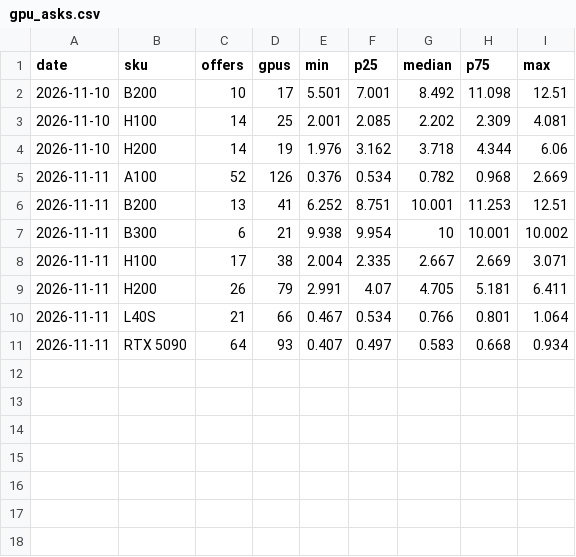
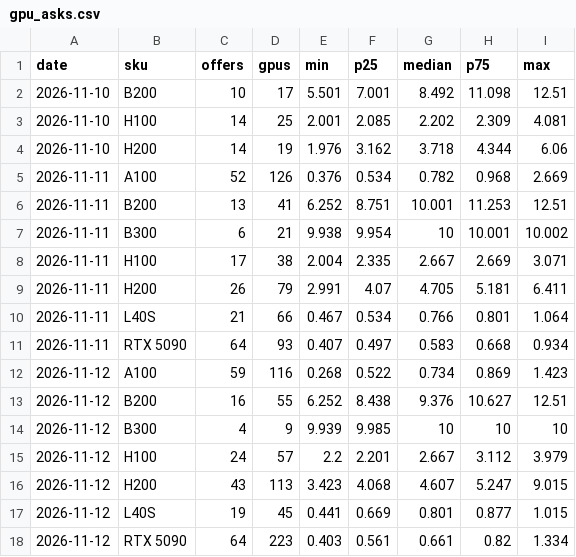
Before and after one commit to vivien98/open-compute-markets-observatory, a CSV file: data/history/gpu_asks.csv, drawn as a sheet.

```diff
--- a/data/history/gpu_asks.csv
+++ b/data/history/gpu_asks.csv
@@ -11 +11,8 @@ date,sku,offers,gpus,min,p25,median,p75,max
 2026-11-11,RTX 5090,64,93,0.407,0.497,0.583,0.668,0.934
+2026-11-12,A100,59,116,0.268,0.522,0.734,0.869,1.423
+2026-11-12,B200,16,55,6.252,8.438,9.376,10.627,12.51
+2026-11-12,B300,4,9,9.939,9.985,10,10,10
+2026-11-12,H100,24,57,2.2,2.201,2.667,3.112,3.979
+2026-11-12,H200,43,113,3.423,4.068,4.607,5.247,9.015
+2026-11-12,L40S,19,45,0.441,0.669,0.801,0.877,1.015
+2026-11-12,RTX 5090,64,223,0.403,0.561,0.661,0.82,1.334
```
Also changed, not shown: data/history/ladders.csv, data/history/token_quotes.csv, 4 other files.
